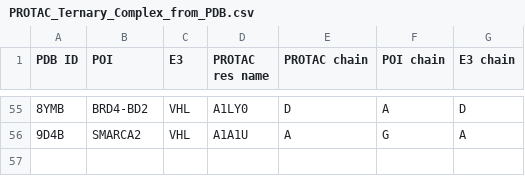
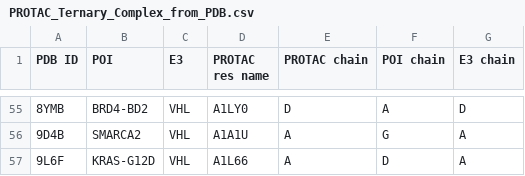
Before and after one commit to zhao-fuqiang/PROTAC-shotgun, a CSV file: Ternary_Complexes_in_PDB/PROTAC_Ternary_Complex_from_PDB.csv, drawn as a sheet; only a part is shown, gaps mark what is left out; the diff names each change by its address in the sheet, - before the commit and + after, or states it on an @@ line.

Commit message:
Update PROTAC_Ternary_Complex_from_PDB.csv. Add new PDB info for 9L6F.

```diff
--- a/Ternary_Complexes_in_PDB/PROTAC_Ternary_Complex_from_PDB.csv
+++ b/Ternary_Complexes_in_PDB/PROTAC_Ternary_Complex_from_PDB.csv
+row 57: 9L6F | KRAS-G12D | VHL | A1L66 | A | D | A
```
